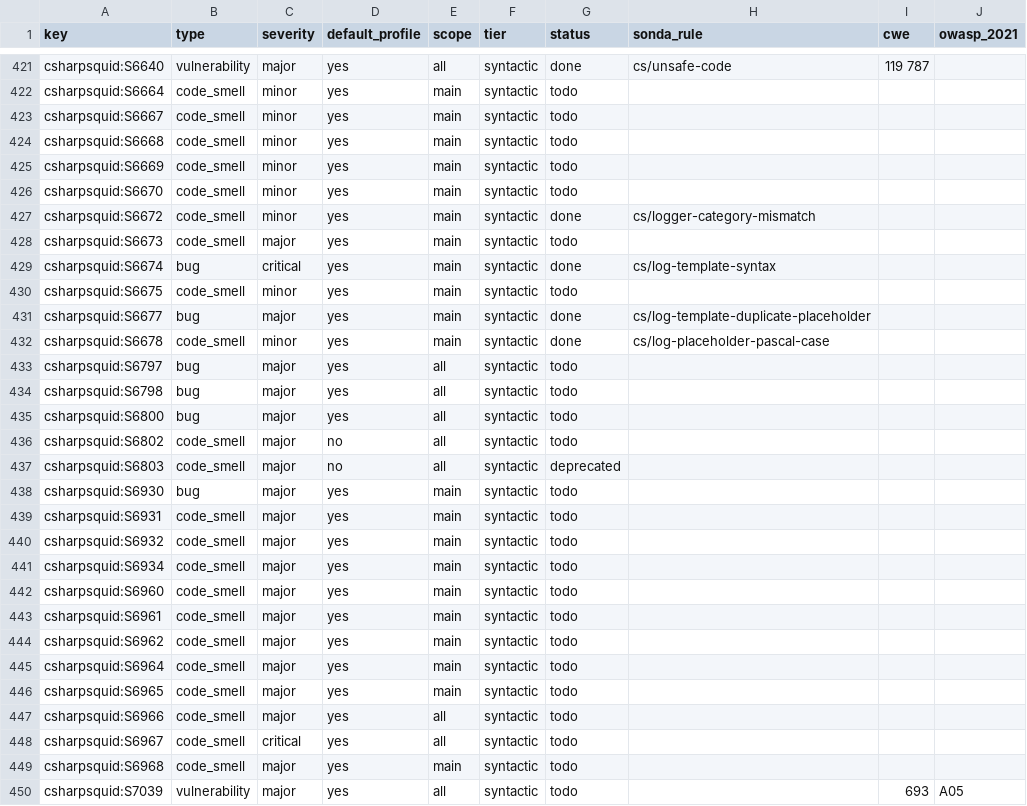
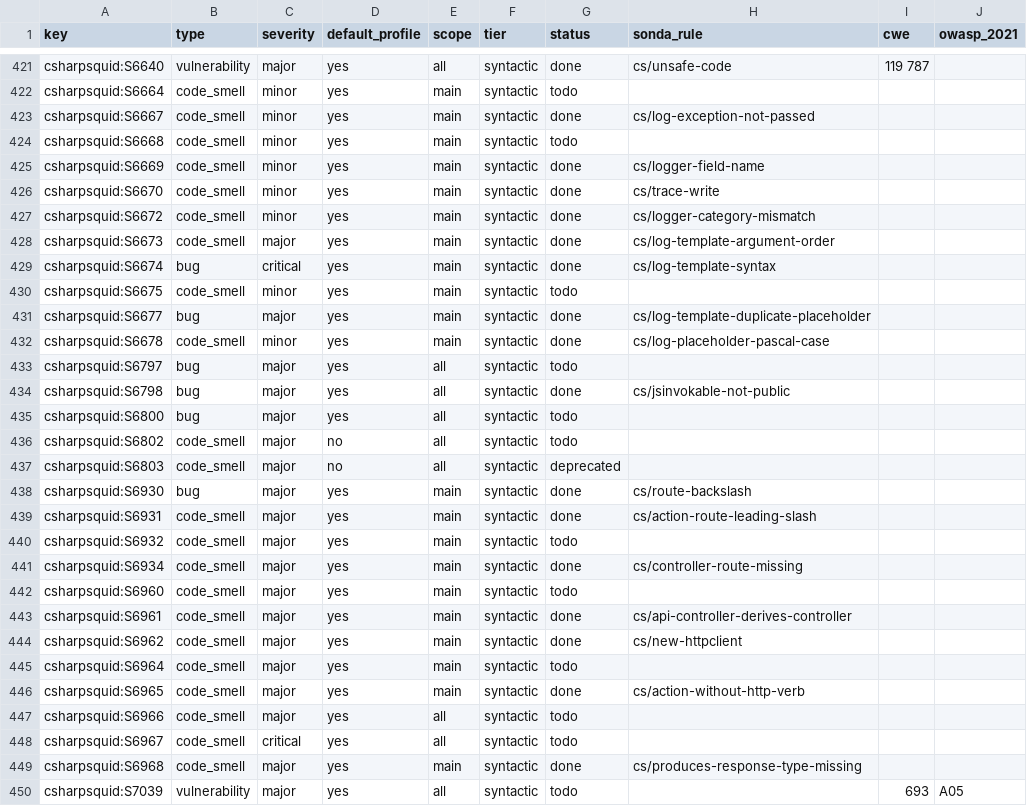
Before and after one commit to lvaoliveira/sonda, a CSV file: docs/sonar-parity/cs.csv, drawn as a sheet; only a part is shown, gaps mark what is left out; the diff covers the shown part only.

Commit message:
feat: 37 more C# rules in the SonarQube parity effort (batch 5)
ASP.NET Core and MEF conventions, naming, class design, logging and time
APIs. cs_call_arguments now keeps a 'this' or 'base' argument in place,
so argument positions stay right.

```diff
--- a/docs/sonar-parity/cs.csv
+++ b/docs/sonar-parity/cs.csv
@@ -422,8 +422,8 @@ csharpsquid:S6640,vulnerability,major,yes,all,syntactic,done,cs/unsafe-code,119
 csharpsquid:S6664,code_smell,minor,yes,main,syntactic,todo,,,
-csharpsquid:S6667,code_smell,minor,yes,main,syntactic,todo,,,
+csharpsquid:S6667,code_smell,minor,yes,main,syntactic,done,cs/log-exception-not-passed,,
 csharpsquid:S6668,code_smell,minor,yes,main,syntactic,todo,,,
-csharpsquid:S6669,code_smell,minor,yes,main,syntactic,todo,,,
-csharpsquid:S6670,code_smell,minor,yes,main,syntactic,todo,,,
+csharpsquid:S6669,code_smell,minor,yes,main,syntactic,done,cs/logger-field-name,,
+csharpsquid:S6670,code_smell,minor,yes,main,syntactic,done,cs/trace-write,,
 csharpsquid:S6672,code_smell,minor,yes,main,syntactic,done,cs/logger-category-mismatch,,
-csharpsquid:S6673,code_smell,major,yes,main,syntactic,todo,,,
+csharpsquid:S6673,code_smell,major,yes,main,syntactic,done,cs/log-template-argument-order,,
 csharpsquid:S6674,bug,critical,yes,main,syntactic,done,cs/log-template-syntax,,
@@ -433,3 +433,3 @@ csharpsquid:S6678,code_smell,minor,yes,main,syntactic,done,cs/log-placeholder-pa
 csharpsquid:S6797,bug,major,yes,all,syntactic,todo,,,
-csharpsquid:S6798,bug,major,yes,all,syntactic,todo,,,
+csharpsquid:S6798,bug,major,yes,all,syntactic,done,cs/jsinvokable-not-public,,
 csharpsquid:S6800,bug,major,yes,all,syntactic,todo,,,
@@ -437,14 +437,14 @@ csharpsquid:S6802,code_smell,major,no,all,syntactic,todo,,,
 csharpsquid:S6803,code_smell,major,no,all,syntactic,deprecated,,,
-csharpsquid:S6930,bug,major,yes,main,syntactic,todo,,,
-csharpsquid:S6931,code_smell,major,yes,main,syntactic,todo,,,
+csharpsquid:S6930,bug,major,yes,main,syntactic,done,cs/route-backslash,,
+csharpsquid:S6931,code_smell,major,yes,main,syntactic,done,cs/action-route-leading-slash,,
 csharpsquid:S6932,code_smell,major,yes,main,syntactic,todo,,,
-csharpsquid:S6934,code_smell,major,yes,main,syntactic,todo,,,
+csharpsquid:S6934,code_smell,major,yes,main,syntactic,done,cs/controller-route-missing,,
 csharpsquid:S6960,code_smell,major,yes,main,syntactic,todo,,,
-csharpsquid:S6961,code_smell,major,yes,main,syntactic,todo,,,
-csharpsquid:S6962,code_smell,major,yes,main,syntactic,todo,,,
+csharpsquid:S6961,code_smell,major,yes,main,syntactic,done,cs/api-controller-derives-controller,,
+csharpsquid:S6962,code_smell,major,yes,main,syntactic,done,cs/new-httpclient,,
 csharpsquid:S6964,code_smell,major,yes,main,syntactic,todo,,,
-csharpsquid:S6965,code_smell,major,yes,main,syntactic,todo,,,
+csharpsquid:S6965,code_smell,major,yes,main,syntactic,done,cs/action-without-http-verb,,
 csharpsquid:S6966,code_smell,major,yes,all,syntactic,todo,,,
 csharpsquid:S6967,code_smell,critical,yes,all,syntactic,todo,,,
-csharpsquid:S6968,code_smell,major,yes,main,syntactic,todo,,,
+csharpsquid:S6968,code_smell,major,yes,main,syntactic,done,cs/produces-response-type-missing,,
 csharpsquid:S7039,vulnerability,major,yes,all,syntactic,todo,,693,A05
```
Also changed, not shown: 52 edited cells elsewhere in this file, 6 other files.
